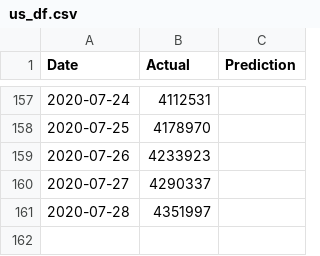
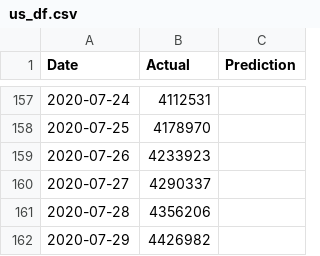
Before and after one commit to bosulliv/covid, a CSV file: data/processed/us_df.csv, drawn as a sheet; only a part is shown, gaps mark what is left out.

```diff
--- a/data/processed/us_df.csv
+++ b/data/processed/us_df.csv
@@ -160,2 +160,3 @@ Date,Actual,Prediction
 2020-07-27,4290337,
-2020-07-28,4351997,
+2020-07-28,4356206,
+2020-07-29,4426982,
```
Also changed, not shown: data/processed/de_df.csv, data/processed/es_df.csv, 28 other files.
